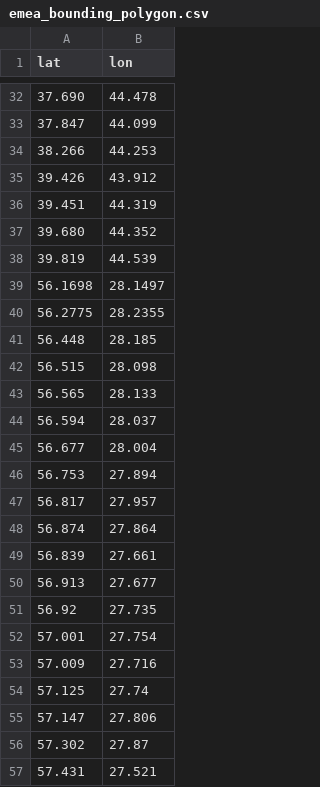
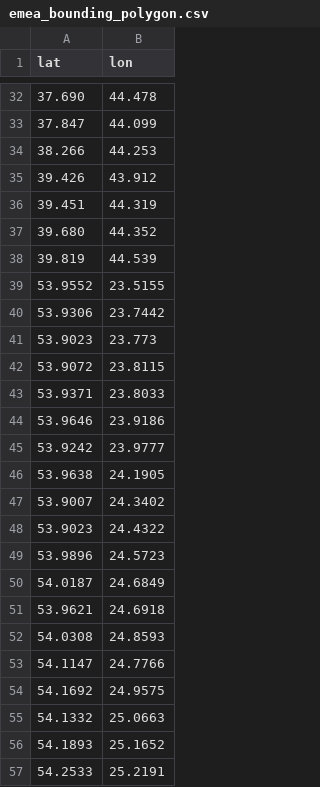
Before and after one commit to Jaza/world-locality-transit-graph, a CSV file: csv/emea_bounding_polygon.csv, drawn as a sheet; only a part is shown, gaps mark what is left out; the shorter side is filled out with more unchanged rows; the diff covers the shown part only; the diff names each change by its address in the sheet, - before the commit and + after, or states it on an @@ line.

Commit message:
baltic borders

```diff
--- a/csv/emea_bounding_polygon.csv
+++ b/csv/emea_bounding_polygon.csv
+row 39: 53.9552 | 23.5155
+row 40: 53.9306 | 23.7442
+row 41: 53.9023 | 23.773
+row 42: 53.9072 | 23.8115
+row 43: 53.9371 | 23.8033
+row 44: 53.9646 | 23.9186
+row 45: 53.9242 | 23.9777
+row 46: 53.9638 | 24.1905
+row 47: 53.9007 | 24.3402
+row 48: 53.9023 | 24.4322
+row 49: 53.9896 | 24.5723
+row 50: 54.0187 | 24.6849
+row 51: 53.9621 | 24.6918
+row 52: 54.0308 | 24.8593
+row 53: 54.1147 | 24.7766
+row 54: 54.1692 | 24.9575
+row 55: 54.1332 | 25.0663
+row 56: 54.1893 | 25.1652
+row 57: 54.2533 | 25.2191
```
Also changed, not shown: 38 added rows elsewhere in this file.
